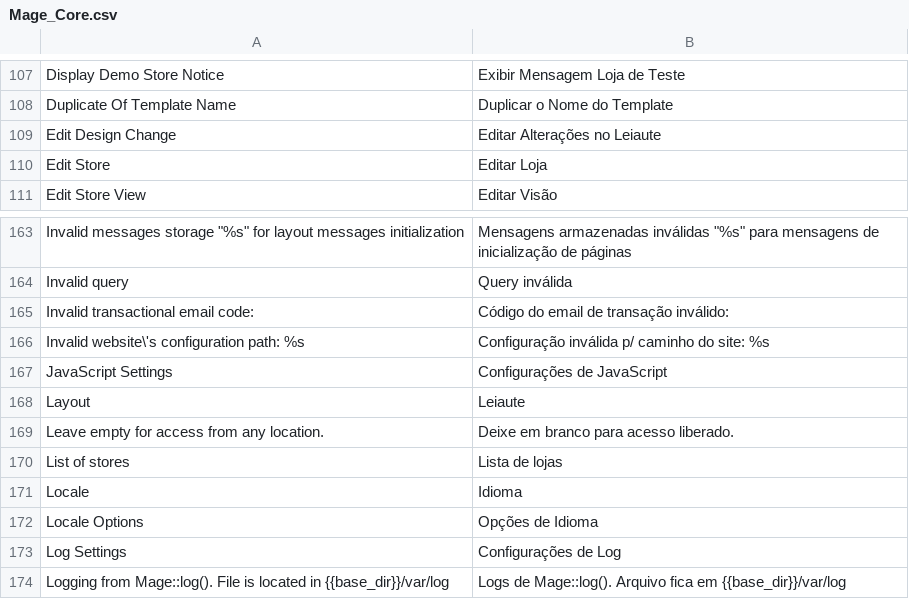
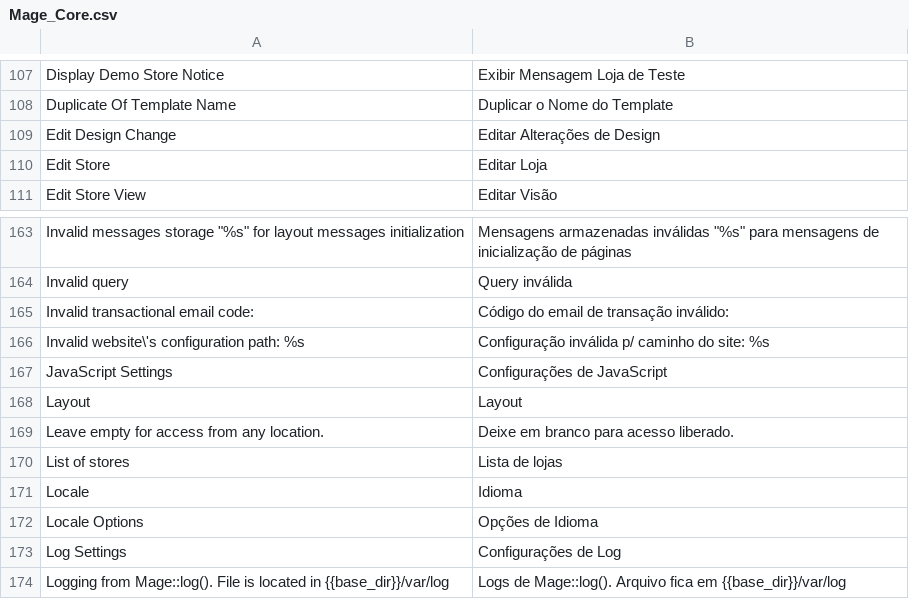
Before and after one commit to mariosam/Traducao-PT-BR-Magento-1.9.x, a CSV file: pt_BR/Mage_Core.csv, drawn as a sheet; only a part is shown, gaps mark what is left out.

```diff
--- a/pt_BR/Mage_Core.csv
+++ b/pt_BR/Mage_Core.csv
@@ -108,3 +108,3 @@
 "Duplicate Of Template Name","Duplicar o Nome do Template"
-"Edit Design Change","Editar Alterações no Leiaute"
+"Edit Design Change","Editar Alterações de Design"
 "Edit Store","Editar Loja"
@@ -167,3 +167,3 @@
 "JavaScript Settings","Configurações de JavaScript"
-"Layout","Leiaute"
+"Layout","Layout"
 "Leave empty for access from any location.","Deixe em branco para acesso liberado."
```
Also changed, not shown: pt_BR/Mage_Adminhtml.csv, pt_BR/Mage_Catalog.csv, 4 other files.
